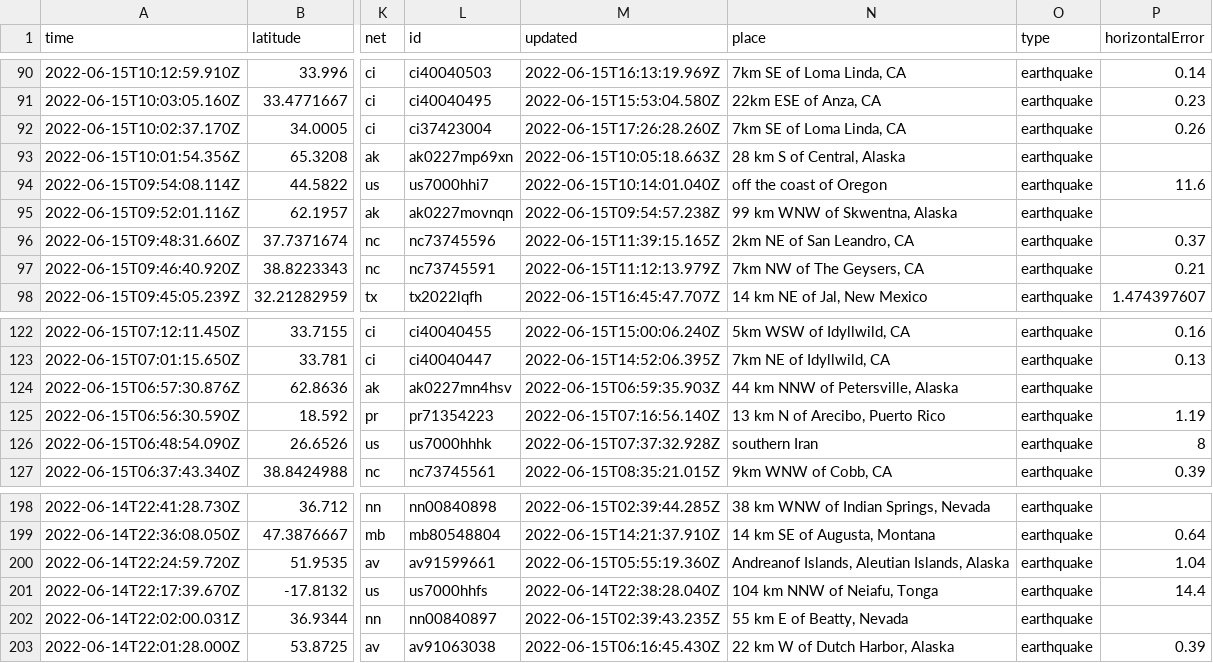
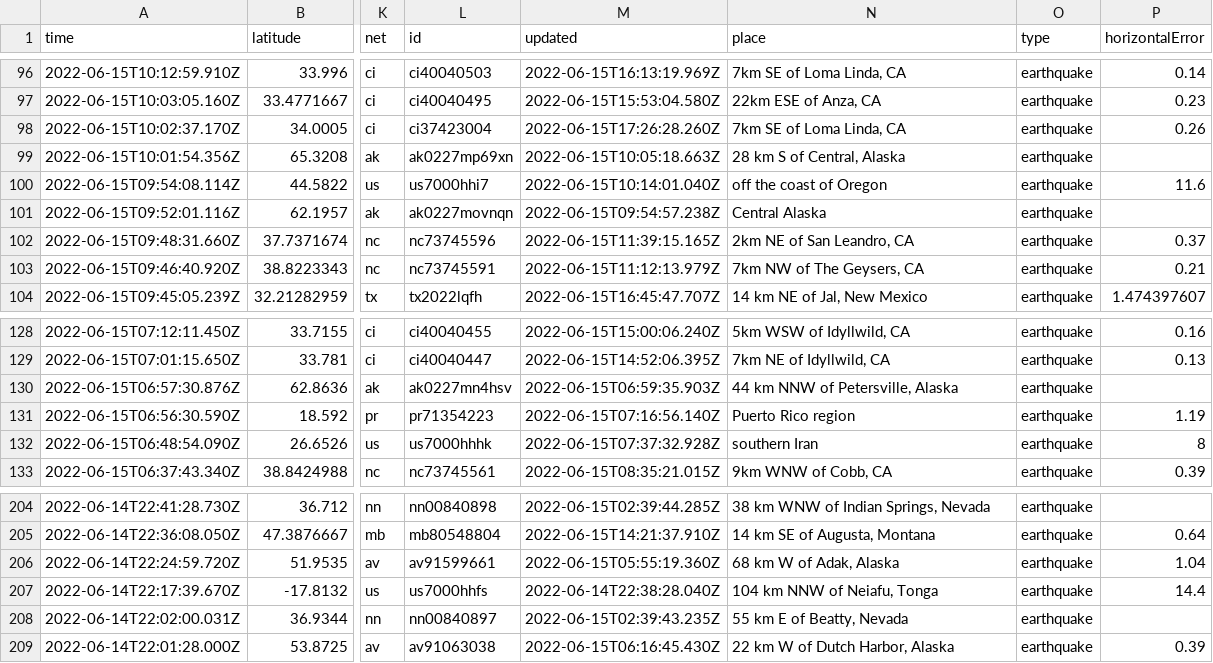
Before and after one commit to kmadden71/my-data-robot, a CSV file: usgs_current.csv, drawn as a sheet; only a part is shown, gaps mark what is left out; addresses are those after the commit; the diff covers the shown part only; the diff names each change by its address in the sheet, - before the commit and + after, or states it on an @@ line.

```diff
--- a/usgs_current.csv
+++ b/usgs_current.csv
-N101 (place): 99 km WNW of Skwentna, Alaska
+N101 (place): Central Alaska
-N131 (place): 13 km N of Arecibo, Puerto Rico
+N131 (place): Puerto Rico region
-N206 (place): Andreanof Islands, Aleutian Islands, Alaska
+N206 (place): 68 km W of Adak, Alaska
```
Also changed, not shown: 7 added rows, 2 removed rows and 2 edited cells elsewhere in this file.
